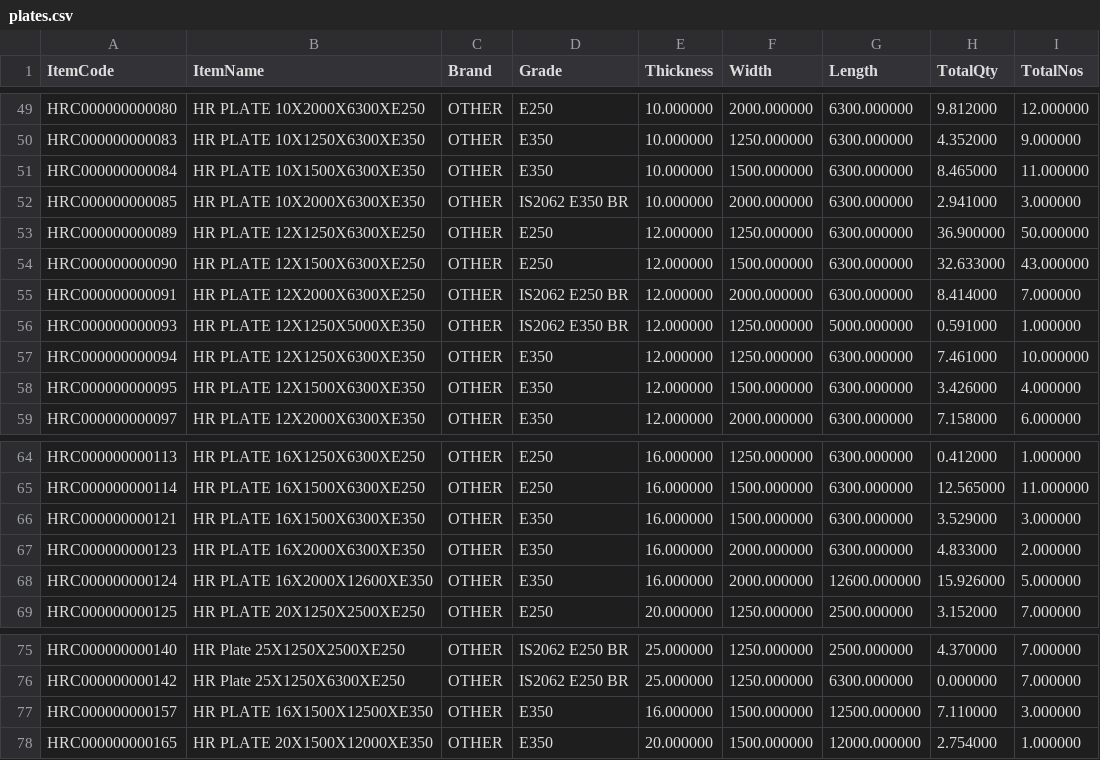
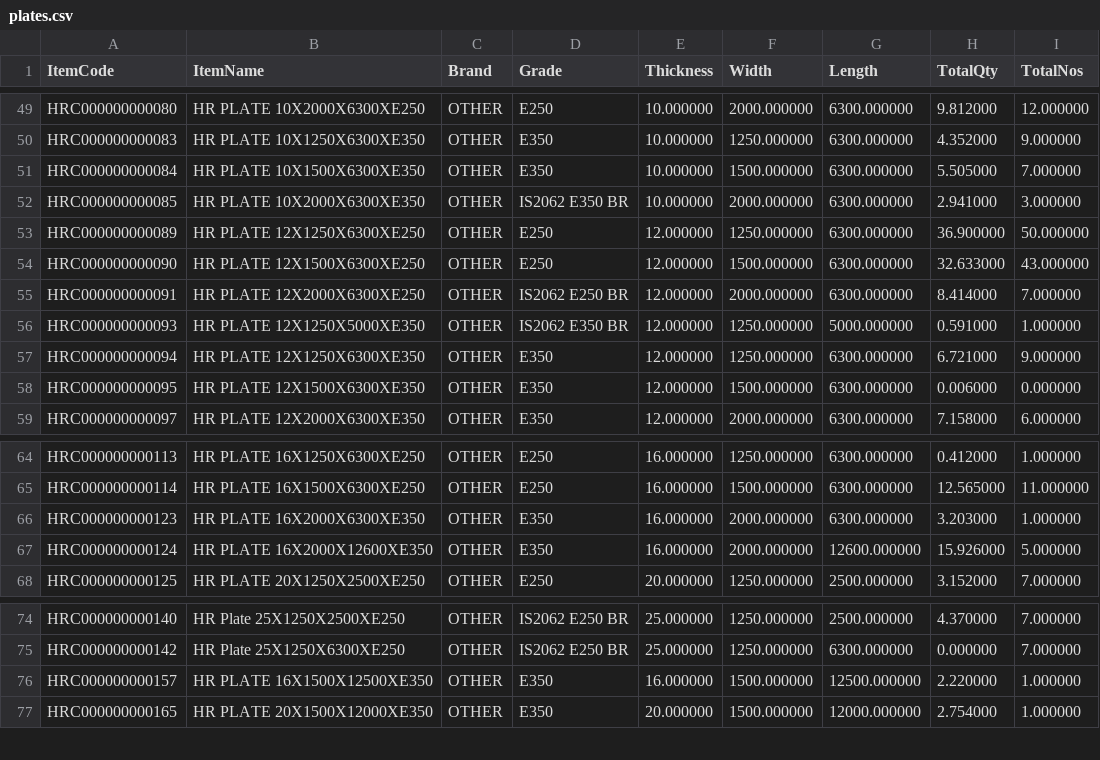
Before and after one commit to BSC23609/mis-portal, a CSV file: stock/plates.csv, drawn as a sheet; only a part is shown, gaps mark what is left out.

```diff
--- a/stock/plates.csv
+++ b/stock/plates.csv
@@ -50,3 +50,3 @@
 "HRC000000000083","HR PLATE 10X1250X6300XE350","OTHER","E350","10.000000","1250.000000","6300.000000","4.352000","9.000000"
-"HRC000000000084","HR PLATE 10X1500X6300XE350","OTHER","E350","10.000000","1500.000000","6300.000000","8.465000","11.000000"
+"HRC000000000084","HR PLATE 10X1500X6300XE350","OTHER","E350","10.000000","1500.000000","6300.000000","5.505000","7.000000"
 "HRC000000000085","HR PLATE 10X2000X6300XE350","OTHER","IS2062 E350 BR","10.000000","2000.000000","6300.000000","2.941000","3.000000"
@@ -56,4 +56,4 @@
 "HRC000000000093","HR PLATE 12X1250X5000XE350","OTHER","IS2062 E350 BR","12.000000","1250.000000","5000.000000","0.591000","1.000000"
-"HRC000000000094","HR PLATE 12X1250X6300XE350","OTHER","E350","12.000000","1250.000000","6300.000000","7.461000","10.000000"
-"HRC000000000095","HR PLATE 12X1500X6300XE350","OTHER","E350","12.000000","1500.000000","6300.000000","3.426000","4.000000"
+"HRC000000000094","HR PLATE 12X1250X6300XE350","OTHER","E350","12.000000","1250.000000","6300.000000","6.721000","9.000000"
+"HRC000000000095","HR PLATE 12X1500X6300XE350","OTHER","E350","12.000000","1500.000000","6300.000000","0.006000","0.000000"
 "HRC000000000097","HR PLATE 12X2000X6300XE350","OTHER","E350","12.000000","2000.000000","6300.000000","7.158000","6.000000"
@@ -65,4 +65,3 @@
 "HRC000000000114","HR PLATE 16X1500X6300XE250","OTHER","E250","16.000000","1500.000000","6300.000000","12.565000","11.000000"
-"HRC000000000121","HR PLATE 16X1500X6300XE350","OTHER","E350","16.000000","1500.000000","6300.000000","3.529000","3.000000"
-"HRC000000000123","HR PLATE 16X2000X6300XE350","OTHER","E350","16.000000","2000.000000","6300.000000","4.833000","2.000000"
+"HRC000000000123","HR PLATE 16X2000X6300XE350","OTHER","E350","16.000000","2000.000000","6300.000000","3.203000","1.000000"
 "HRC000000000124","HR PLATE 16X2000X12600XE350","OTHER","E350","16.000000","2000.000000","12600.000000","15.926000","5.000000"
@@ -76,3 +75,3 @@
 "HRC000000000142","HR Plate  25X1250X6300XE250","OTHER","IS2062 E250 BR","25.000000","1250.000000","6300.000000","0.000000","7.000000"
-"HRC000000000157","HR PLATE 16X1500X12500XE350","OTHER","E350","16.000000","1500.000000","12500.000000","7.110000","3.000000"
+"HRC000000000157","HR PLATE 16X1500X12500XE350","OTHER","E350","16.000000","1500.000000","12500.000000","2.220000","1.000000"
 "HRC000000000165","HR PLATE 20X1500X12000XE350","OTHER","E350","20.000000","1500.000000","12000.000000","2.754000","1.000000"
```
Also changed, not shown: stock/mis_stock.csv, 3 other files.
